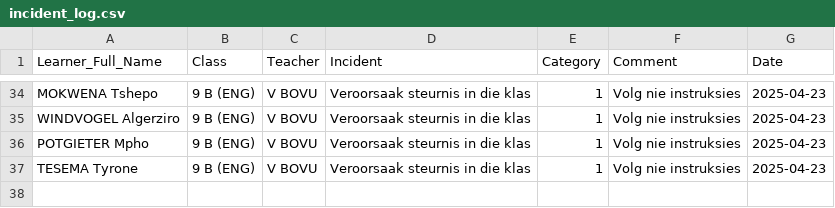
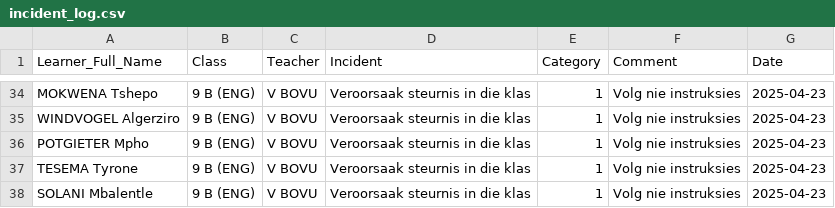
Before and after one commit to arnoldtRealph/insident, a CSV file: incident_log.csv, drawn as a sheet; only a part is shown, gaps mark what is left out.

Commit message:
Updated incident_log.csv with new incident

```diff
--- a/incident_log.csv
+++ b/incident_log.csv
@@ -59 +59,2 @@ POTGIETER Mpho,9 B (ENG),V BOVU,Veroorsaak steurnis in die klas,1,Volg nie instr
 TESEMA Tyrone,9 B (ENG),V BOVU,Veroorsaak steurnis in die klas,1,Volg nie instruksies,2025-04-23
+SOLANI Mbalentle,9 B (ENG),V BOVU,Veroorsaak steurnis in die klas,1,Volg nie instruksies,2025-04-23
```
